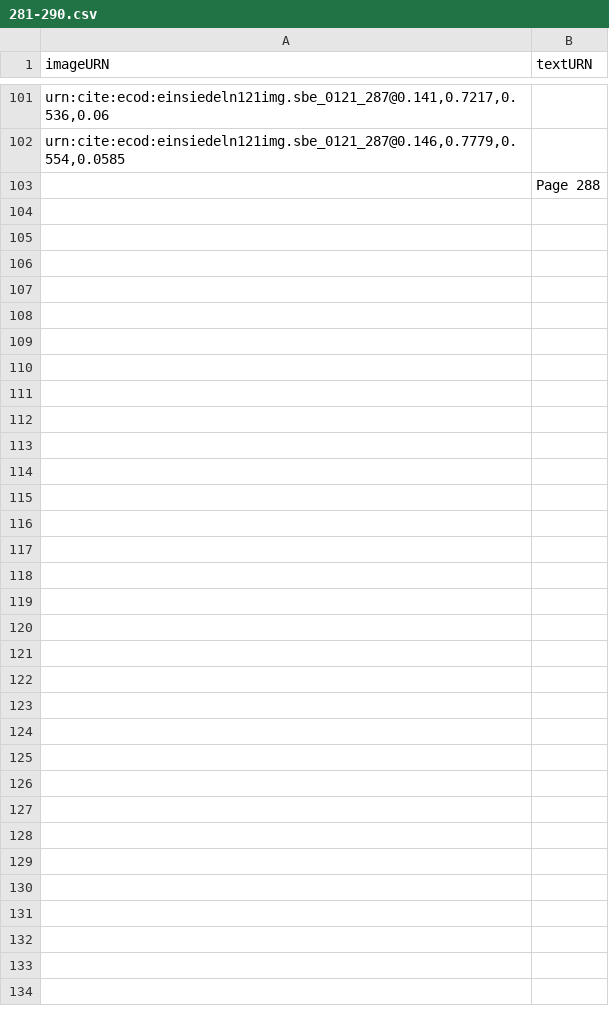
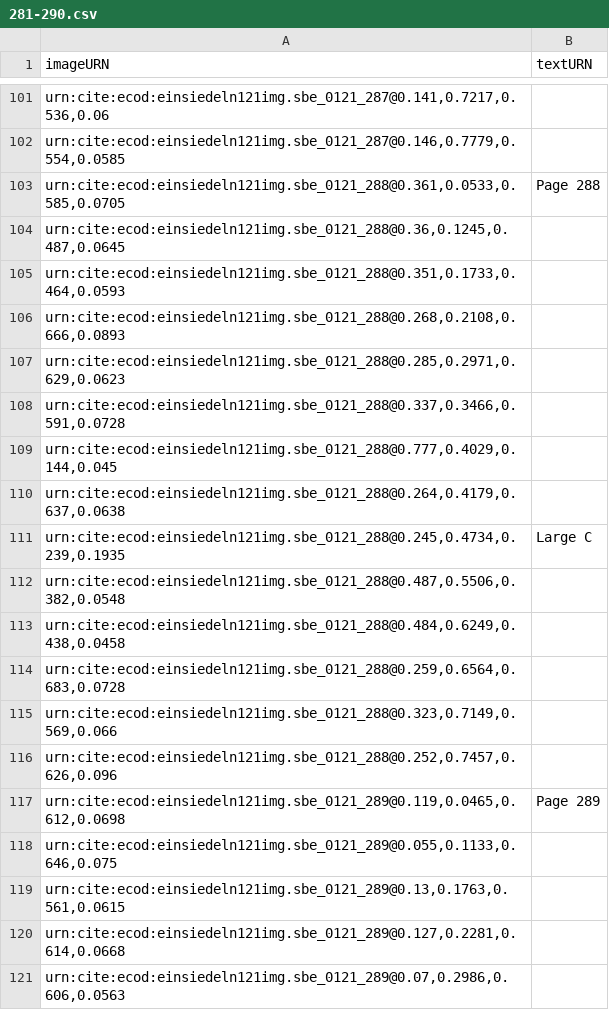
Before and after one commit to HCMID/chant, a CSV file: indices/281-290.csv, drawn as a sheet; only a part is shown, gaps mark what is left out; the diff covers the shown part only.

Commit message:
Finished!

```diff
--- a/indices/281-290.csv
+++ b/indices/281-290.csv
@@ -102,2 +102,20 @@ imageURN,textURN
 "urn:cite:ecod:einsiedeln121img.sbe_0121_287@0.146,0.7779,0.554,0.0585",
-"",Page 288
+"urn:cite:ecod:einsiedeln121img.sbe_0121_288@0.361,0.0533,0.585,0.0705",Page 288
+"urn:cite:ecod:einsiedeln121img.sbe_0121_288@0.36,0.1245,0.487,0.0645",
+"urn:cite:ecod:einsiedeln121img.sbe_0121_288@0.351,0.1733,0.464,0.0593",
+"urn:cite:ecod:einsiedeln121img.sbe_0121_288@0.268,0.2108,0.666,0.0893",
+"urn:cite:ecod:einsiedeln121img.sbe_0121_288@0.285,0.2971,0.629,0.0623",
+"urn:cite:ecod:einsiedeln121img.sbe_0121_288@0.337,0.3466,0.591,0.0728",
+"urn:cite:ecod:einsiedeln121img.sbe_0121_288@0.777,0.4029,0.144,0.045",
+"urn:cite:ecod:einsiedeln121img.sbe_0121_288@0.264,0.4179,0.637,0.0638",
+"urn:cite:ecod:einsiedeln121img.sbe_0121_288@0.245,0.4734,0.239,0.1935",Large C
+"urn:cite:ecod:einsiedeln121img.sbe_0121_288@0.487,0.5506,0.382,0.0548",
+"urn:cite:ecod:einsiedeln121img.sbe_0121_288@0.484,0.6249,0.438,0.0458",
+"urn:cite:ecod:einsiedeln121img.sbe_0121_288@0.259,0.6564,0.683,0.0728",
+"urn:cite:ecod:einsiedeln121img.sbe_0121_288@0.323,0.7149,0.569,0.066",
+"urn:cite:ecod:einsiedeln121img.sbe_0121_288@0.252,0.7457,0.626,0.096",
+"urn:cite:ecod:einsiedeln121img.sbe_0121_289@0.119,0.0465,0.612,0.0698",Page 289
+"urn:cite:ecod:einsiedeln121img.sbe_0121_289@0.055,0.1133,0.646,0.075",
+"urn:cite:ecod:einsiedeln121img.sbe_0121_289@0.13,0.1763,0.561,0.0615",
+"urn:cite:ecod:einsiedeln121img.sbe_0121_289@0.127,0.2281,0.614,0.0668",
+"urn:cite:ecod:einsiedeln121img.sbe_0121_289@0.07,0.2986,0.606,0.0563",
```
Also changed, not shown: 23 added rows elsewhere in this file.
